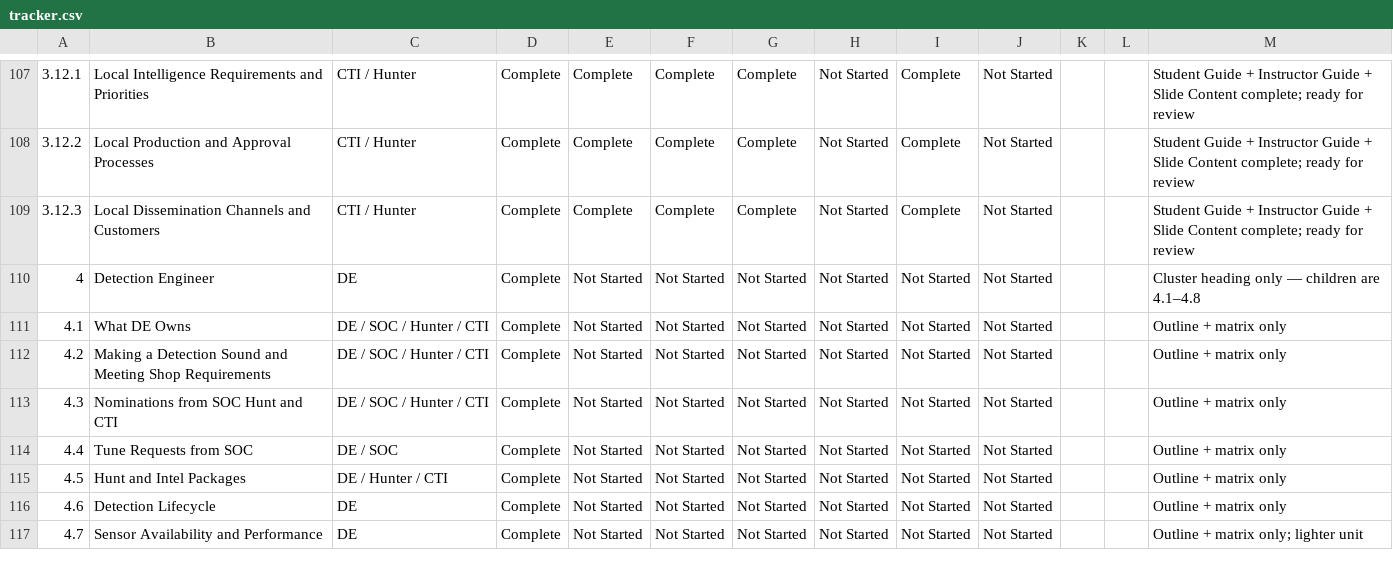
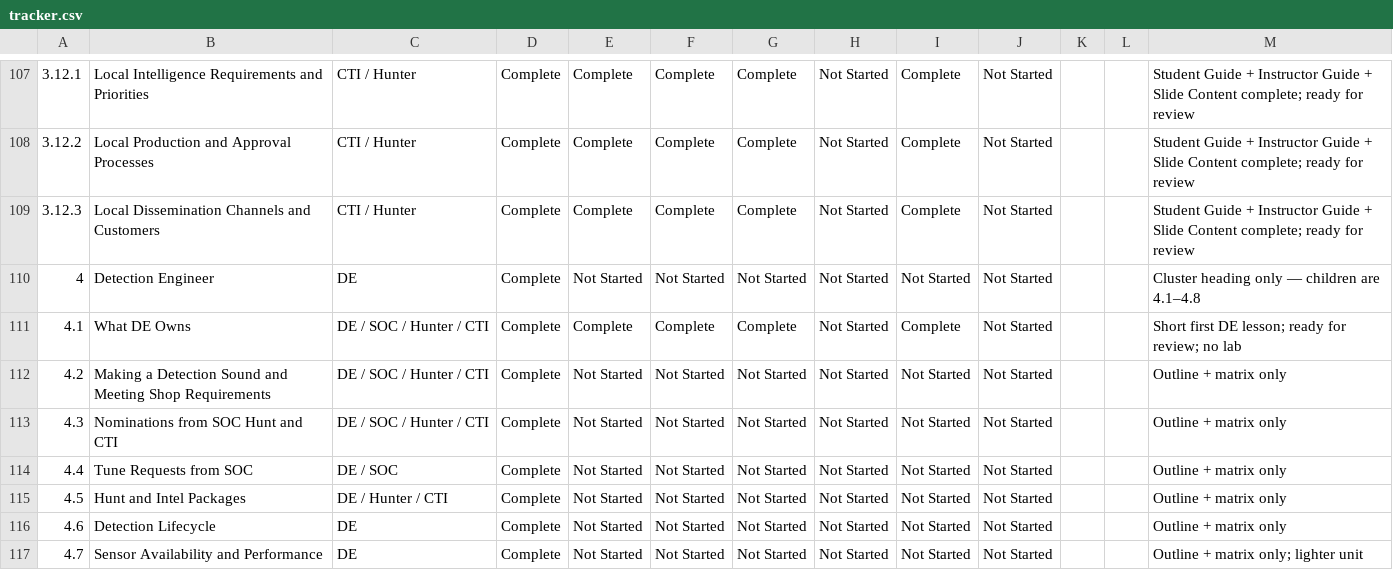
Before and after one commit to MalasadaTech/thraining-plan, a CSV file: docs/tracker.csv, drawn as a sheet; only a part is shown, gaps mark what is left out; the diff names each change by its address in the sheet, - before the commit and + after, or states it on an @@ line.

```diff
--- a/docs/tracker.csv
+++ b/docs/tracker.csv
-E111: Not Started
+E111: Complete
-F111: Not Started
+F111: Complete
-G111: Not Started
+G111: Complete
-I111: Not Started
+I111: Complete
-M111: Outline + matrix only
+M111: Short first DE lesson; ready for review; no lab
```
Also changed, not shown: 10 other files.
